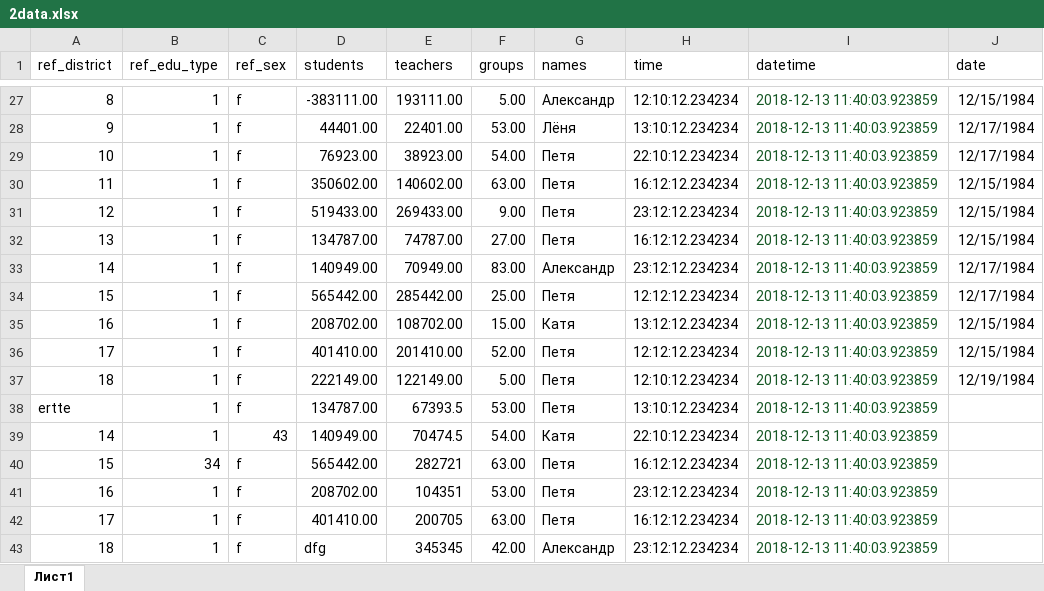
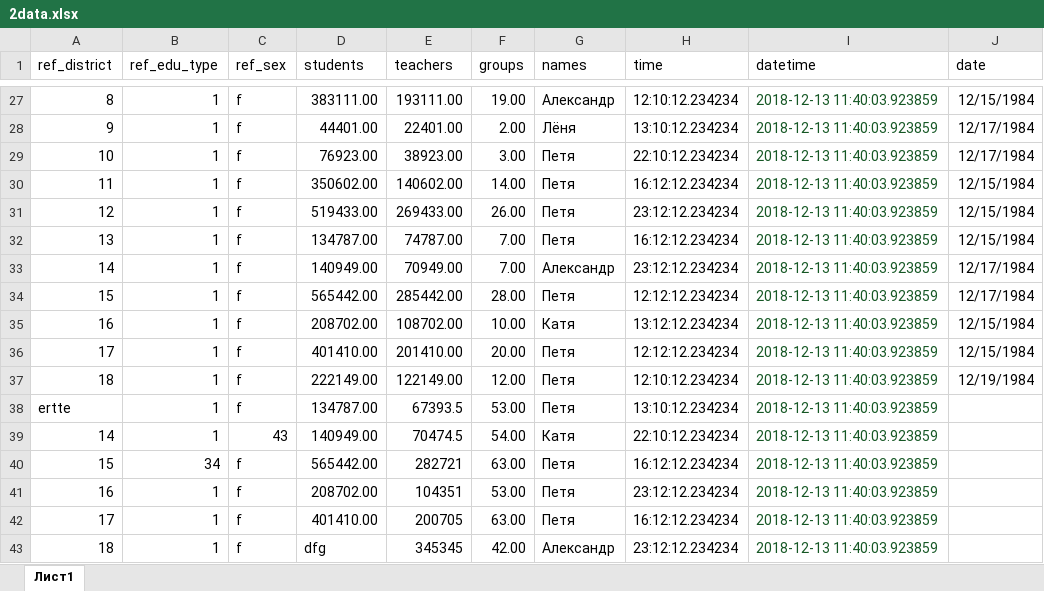
Before and after one commit to koe4toto/gadalka, an Excel workbook: data_for_test/2data.xlsx, sheet Лист1, drawn as a sheet; only a part is shown, gaps mark what is left out; values as stored, in another font and other column widths than the file's, no borders; the diff covers the shown part only; the diff names each change by its address in the sheet, - before the commit and + after, or states it on an @@ line.

```diff
--- a/data_for_test/2data.xlsx (sheet Лист1)
+++ b/data_for_test/2data.xlsx (sheet Лист1)
-D27 (students): -383111.00
+D27 (students): 383111.00
-F27 (groups): 5.00
+F27 (groups): 19.00
-F28 (groups): 53.00
+F28 (groups): 2.00
-F29 (groups): 54.00
+F29 (groups): 3.00
-F30 (groups): 63.00
+F30 (groups): 14.00
-F31 (groups): 9.00
+F31 (groups): 26.00
-F32 (groups): 27.00
+F32 (groups): 7.00
-F33 (groups): 83.00
+F33 (groups): 7.00
-F34 (groups): 25.00
+F34 (groups): 28.00
-F35 (groups): 15.00
+F35 (groups): 10.00
-F36 (groups): 52.00
+F36 (groups): 20.00
-F37 (groups): 5.00
+F37 (groups): 12.00
```
Also changed, not shown: 31 edited cells elsewhere in this sheet, 3 other files.
